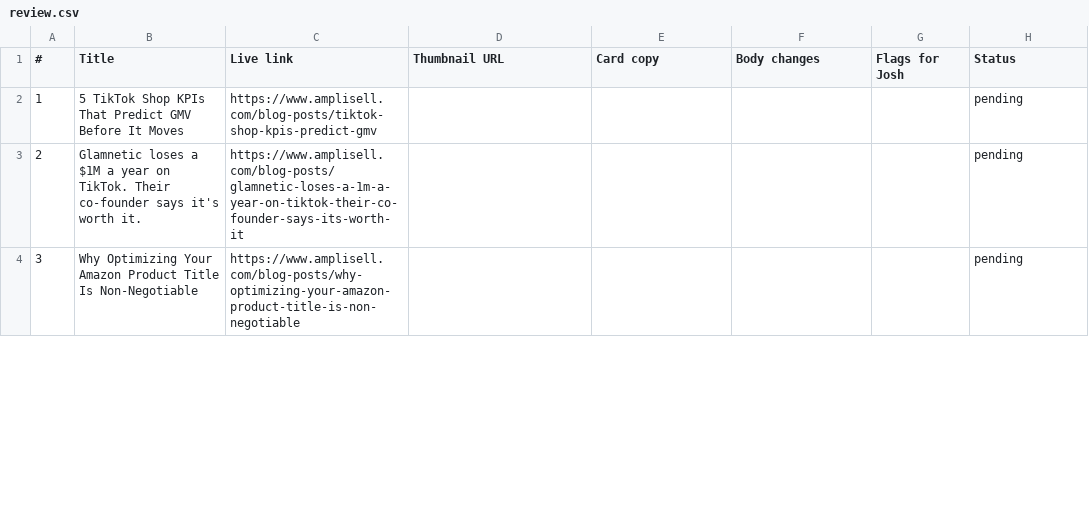
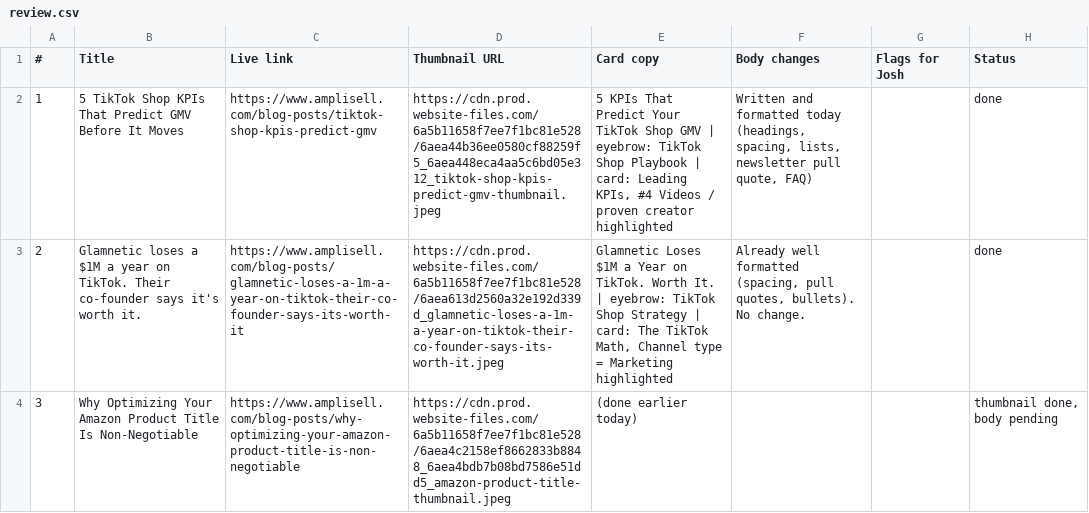
Before and after one commit to josh-amplisell/blog-thumbnails, a CSV file: review.csv, drawn as a sheet; only a part is shown; the diff covers the shown part only.

```diff
--- a/review.csv
+++ b/review.csv
@@ -1,4 +1,4 @@
 #,Title,Live link,Thumbnail URL,Card copy,Body changes,Flags for Josh,Status
-1,5 TikTok Shop KPIs That Predict GMV Before It Moves,https://www.amplisell.com/blog-posts/tiktok-shop-kpis-predict-gmv,,,,,pending
-2,Glamnetic loses a $1M a year on TikTok. Their co-founder says it's worth it.,https://www.amplisell.com/blog-posts/glamnetic-loses-a-1m-a-year-on-tiktok-their-co-founder-says-its-worth-it,,,,,pending
-3,Why Optimizing Your Amazon Product Title Is Non-Negotiable,https://www.amplisell.com/blog-posts/why-optimizing-your-amazon-product-title-is-non-negotiable,,,,,pending
+1,5 TikTok Shop KPIs That Predict GMV Before It Moves,https://www.amplisell.com/blog-posts/tiktok-shop-kpis-predict-gmv,https://cdn.prod.website-files.com/6a5b11658f7ee7f1bc81e528/6aea44b36ee0580cf88259f5_6aea448eca4aa5c6bd05e312_tiktok-shop-kpis-predict-gmv-thumbnail.jpeg,"5 KPIs That Predict Your TikTok Shop GMV | eyebrow: TikTok Shop Playbook | card: Leading KPIs, #4 Videos / proven creator highlighted","Written and formatted today (headings, spacing, lists, newsletter pull quote, FAQ)",,done
+2,Glamnetic loses a $1M a year on TikTok. Their co-founder says it's worth it.,https://www.amplisell.com/blog-posts/glamnetic-loses-a-1m-a-year-on-tiktok-their-co-founder-says-its-worth-it,https://cdn.prod.website-files.com/6a5b11658f7ee7f1bc81e528/6aea613d2560a32e192d339d_glamnetic-loses-a-1m-a-year-on-tiktok-their-co-founder-says-its-worth-it.jpeg,"Glamnetic Loses $1M a Year on TikTok. Worth It. | eyebrow: TikTok Shop Strategy | card: The TikTok Math, Channel type = Marketing highlighted","Already well formatted (spacing, pull quotes, bullets). No change.",,done
+3,Why Optimizing Your Amazon Product Title Is Non-Negotiable,https://www.amplisell.com/blog-posts/why-optimizing-your-amazon-product-title-is-non-negotiable,https://cdn.prod.website-files.com/6a5b11658f7ee7f1bc81e528/6aea4c2158ef8662833b8848_6aea4bdb7b08bd7586e51dd5_amazon-product-title-thumbnail.jpeg,(done earlier today),,,"thumbnail done, body pending"
```
Also changed, not shown: 12 edited cells elsewhere in this file.
